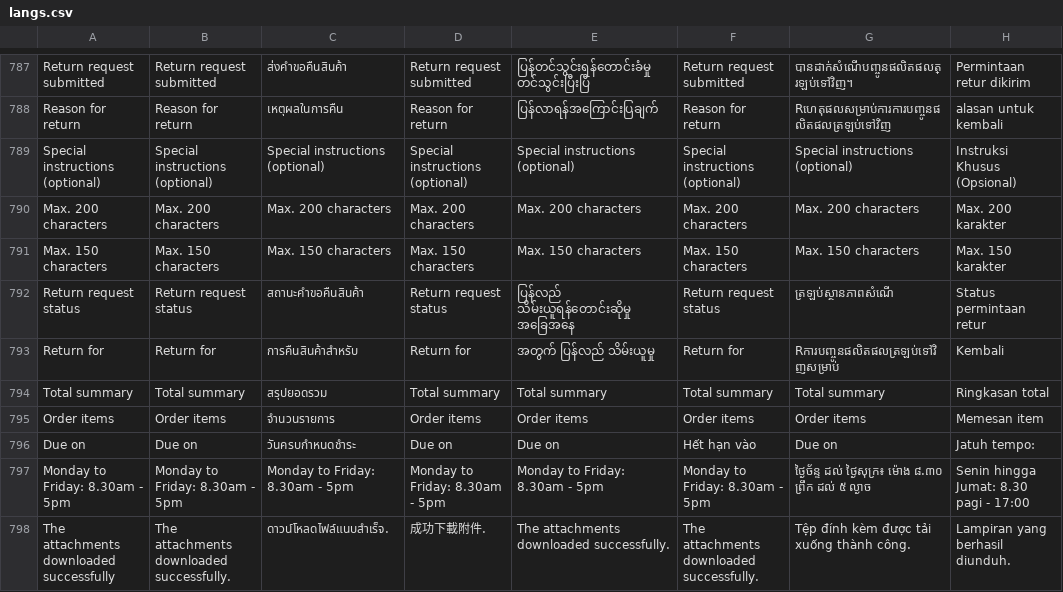
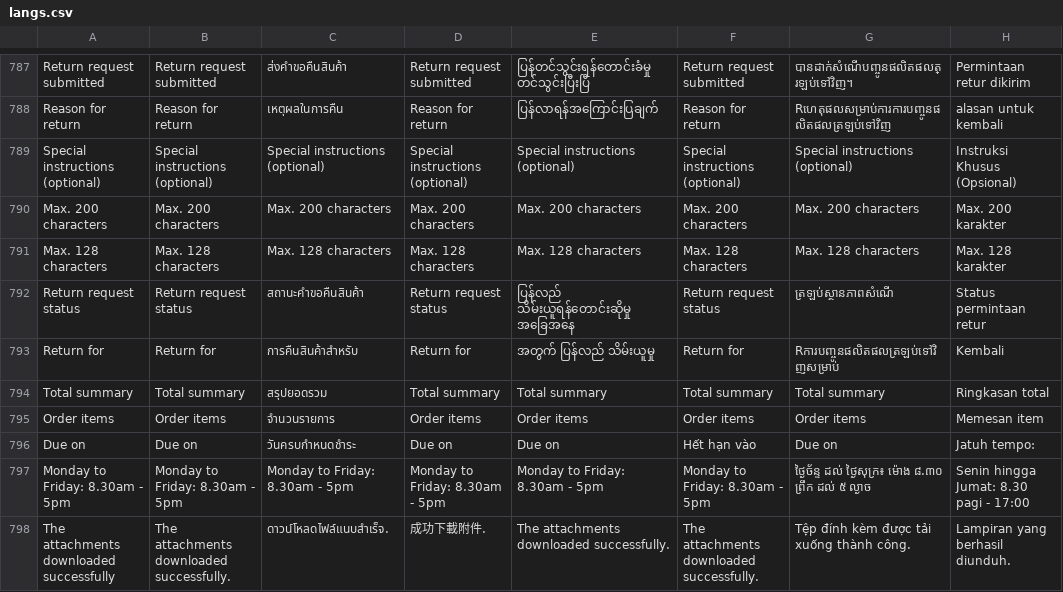
Before and after one commit to ramprasadbhagat/EZRX-, a CSV file: assets/langs/langs.csv, drawn as a sheet; only a part is shown, gaps mark what is left out.

Commit message:
Merged PR 89863: Enhancement/EZRX-15679: Mobile V3 : Return Reference and Special Instruction fields should accept upto 128 characters.
### Jira ticket url
- https://zuelligpharma.atlassian.net/browse/EZRX-15679

### TDD PR url
- Na

### Root cause
- Text Field Max length limit was set to 150 for Return Reference and Special Instruction fields

### Solution
- Updated Text Field Max length limit to 128 for Return Reference and Special Instruction fields

### Test account
- environment: UAT
- username: rootadmin
- salesOrg: 2001
- customer: 0030082707
- shipto: 70149863

### Output screen-recording
- [new_return_request_input_field_length_update.mp4](https://dev.azure.com/zuelligpharmadevops/3368559d-402f-4ca8-a029-737bca870679/_apis/git/repositories/d10de74c-8ac2-4e8e-af4b-a023b6c9dee2/pullRequests/89863/attachments/new_return_request_input_field_lenth_update.mp4)

```diff
--- a/assets/langs/langs.csv
+++ b/assets/langs/langs.csv
@@ -790,3 +790,3 @@ Special instructions (optional),Special instructions (optional),Special instruct
 Max. 200 characters,Max. 200 characters,Max. 200 characters,Max. 200 characters,Max. 200 characters,Max. 200 characters,Max. 200 characters,Max. 200 karakter
-Max. 150 characters,Max. 150 characters,Max. 150 characters,Max. 150 characters,Max. 150 characters,Max. 150 characters,Max. 150 characters,Max. 150 karakter
+Max. 128 characters,Max. 128 characters,Max. 128 characters,Max. 128 characters,Max. 128 characters,Max. 128 characters,Max. 128 characters,Max. 128 karakter
 Return request status,Return request status,สถานะคำขอคืนสินค้า,Return request status,ပြန်လည် သိမ်းယူရန်တောင်းဆိုမှု အခြေအနေ,Return request status,ត្រឡប់ស្ថានភាពសំណើ,Status permintaan retur
```
Also changed, not shown: 3 other files.
